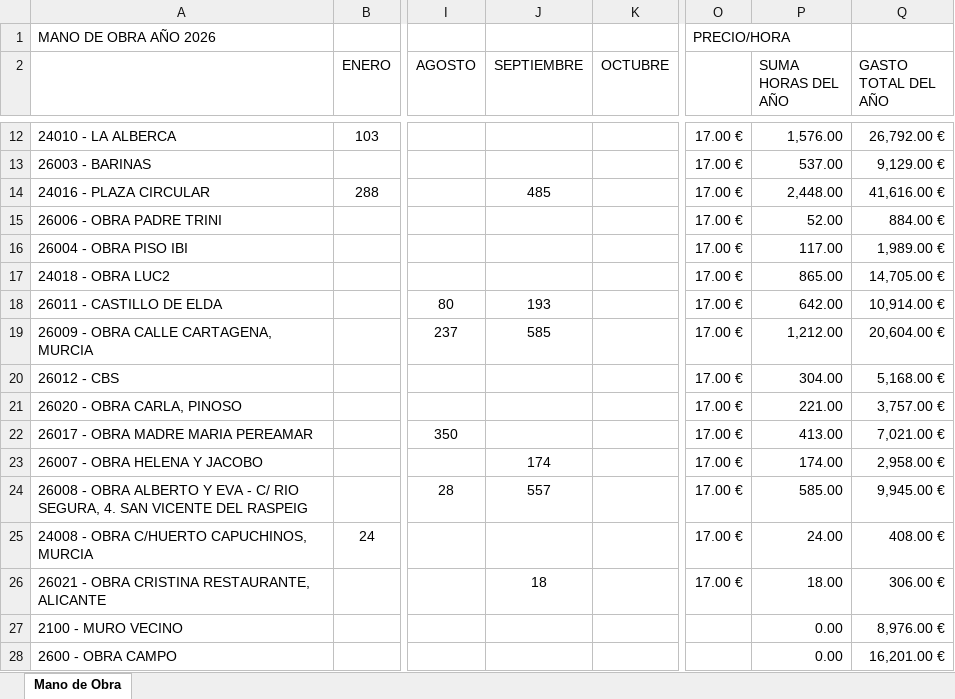
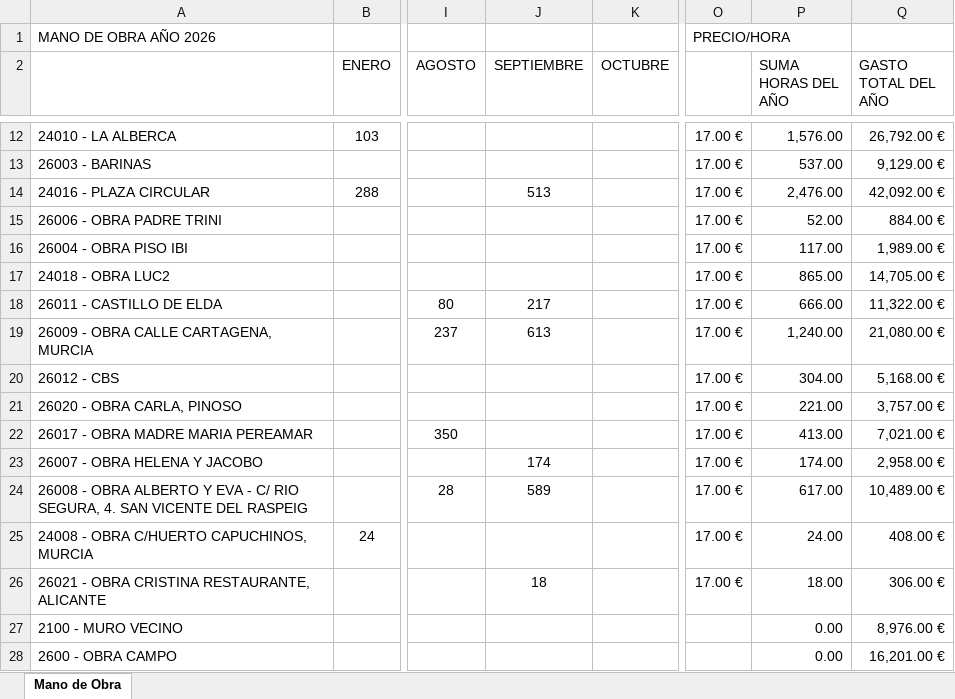
Before and after one commit to juanjosemas/dashboard, an Excel workbook: dashboard/GASTOS MANO DE OBRA POR MESES 2026.xlsx, sheet Mano de Obra, drawn as a sheet; only a part is shown, gaps mark what is left out; values as stored, in another font and other column widths than the file's, no borders; the diff names each change by its address in the sheet, - before the commit and + after, or states it on an @@ line.

```diff
--- a/dashboard/GASTOS MANO DE OBRA POR MESES 2026.xlsx (sheet Mano de Obra)
+++ b/dashboard/GASTOS MANO DE OBRA POR MESES 2026.xlsx (sheet Mano de Obra)
-J14 (SEPTIEMBRE): 485
+J14 (SEPTIEMBRE): 513
-P14 (SUMA HORAS DEL AÑO): 2,448.00
+P14 (SUMA HORAS DEL AÑO): 2,476.00
-Q14 (GASTO TOTAL DEL AÑO): 41,616.00 €
+Q14 (GASTO TOTAL DEL AÑO): 42,092.00 €
-J18 (SEPTIEMBRE): 193
+J18 (SEPTIEMBRE): 217
-P18 (SUMA HORAS DEL AÑO): 642.00
+P18 (SUMA HORAS DEL AÑO): 666.00
-Q18 (GASTO TOTAL DEL AÑO): 10,914.00 €
+Q18 (GASTO TOTAL DEL AÑO): 11,322.00 €
-J19 (SEPTIEMBRE): 585
+J19 (SEPTIEMBRE): 613
-P19 (SUMA HORAS DEL AÑO): 1,212.00
+P19 (SUMA HORAS DEL AÑO): 1,240.00
-Q19 (GASTO TOTAL DEL AÑO): 20,604.00 €
+Q19 (GASTO TOTAL DEL AÑO): 21,080.00 €
-J24 (SEPTIEMBRE): 557
+J24 (SEPTIEMBRE): 589
-P24 (SUMA HORAS DEL AÑO): 585.00
+P24 (SUMA HORAS DEL AÑO): 617.00
-Q24 (GASTO TOTAL DEL AÑO): 9,945.00 €
+Q24 (GASTO TOTAL DEL AÑO): 10,489.00 €
```
Also changed, not shown: ECO_STRUCT_Datos.xlsx, 3 other files.
